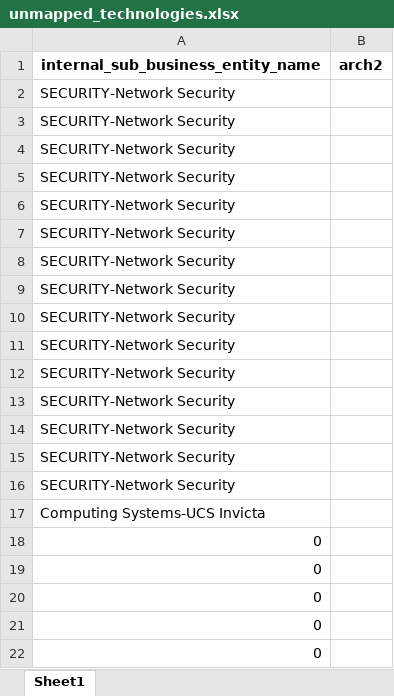
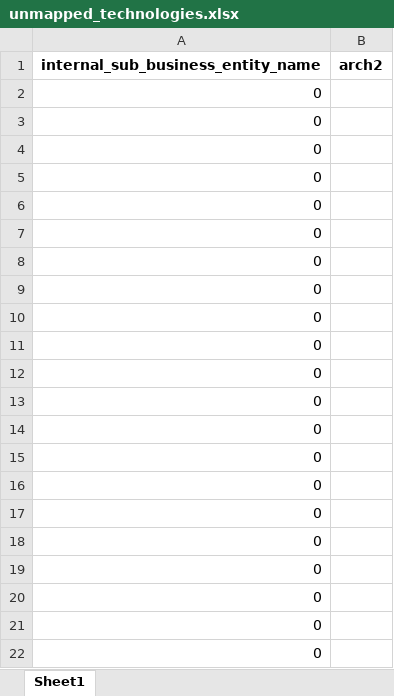
Before and after one commit to jeydurai/raptors, an Excel workbook: unmapped_technologies.xlsx, sheet Sheet1, drawn as a sheet; only a part is shown; the shorter side is filled out with more unchanged rows; values as stored, in another font and other column widths than the file's, no borders; the diff names each change by its address in the sheet, - before the commit and + after, or states it on an @@ line.

```diff
--- a/unmapped_technologies.xlsx (sheet Sheet1)
+++ b/unmapped_technologies.xlsx (sheet Sheet1)
-A2:A3: SECURITY-Network Security
+A2:A3: 0
-row 4: SECURITY-Network Security
-row 5: SECURITY-Network Security
-row 6: SECURITY-Network Security
-row 7: SECURITY-Network Security
-row 8: SECURITY-Network Security
-row 9: SECURITY-Network Security
-row 10: SECURITY-Network Security
-row 11: SECURITY-Network Security
-row 12: SECURITY-Network Security
-row 13: SECURITY-Network Security
-row 14: SECURITY-Network Security
-row 15: SECURITY-Network Security
-row 16: SECURITY-Network Security
-row 17: Computing Systems-UCS Invicta
```
Also changed, not shown: unmapped_segments.xlsx, 3 other files.
